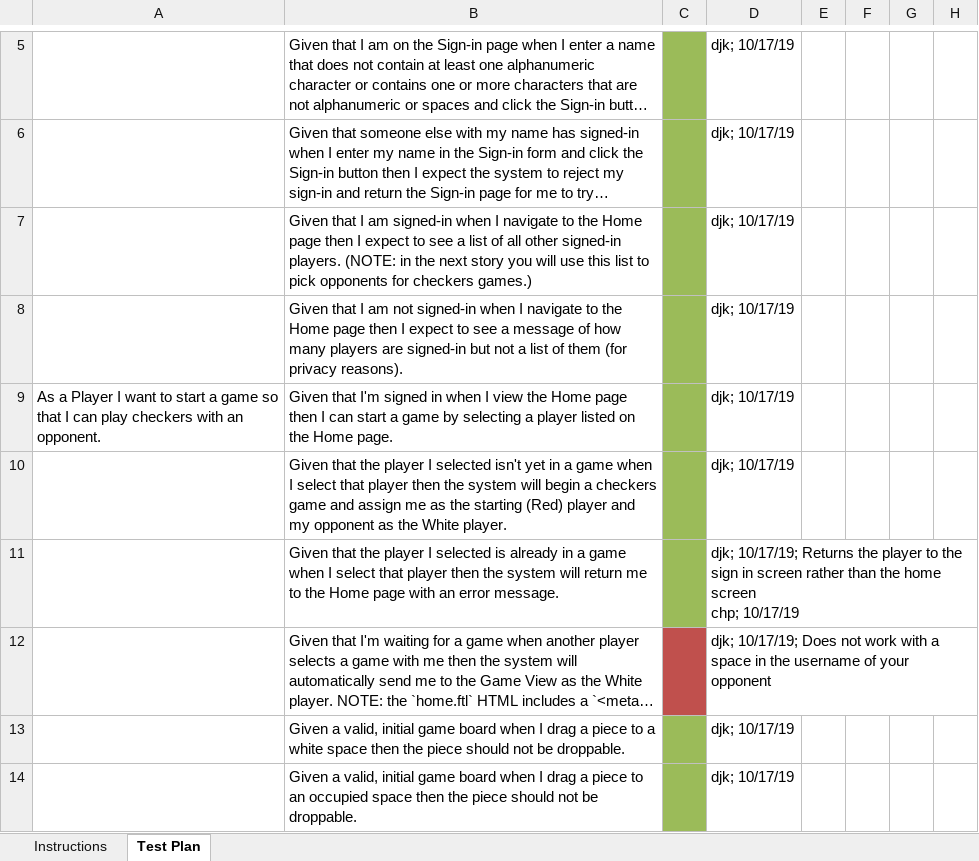
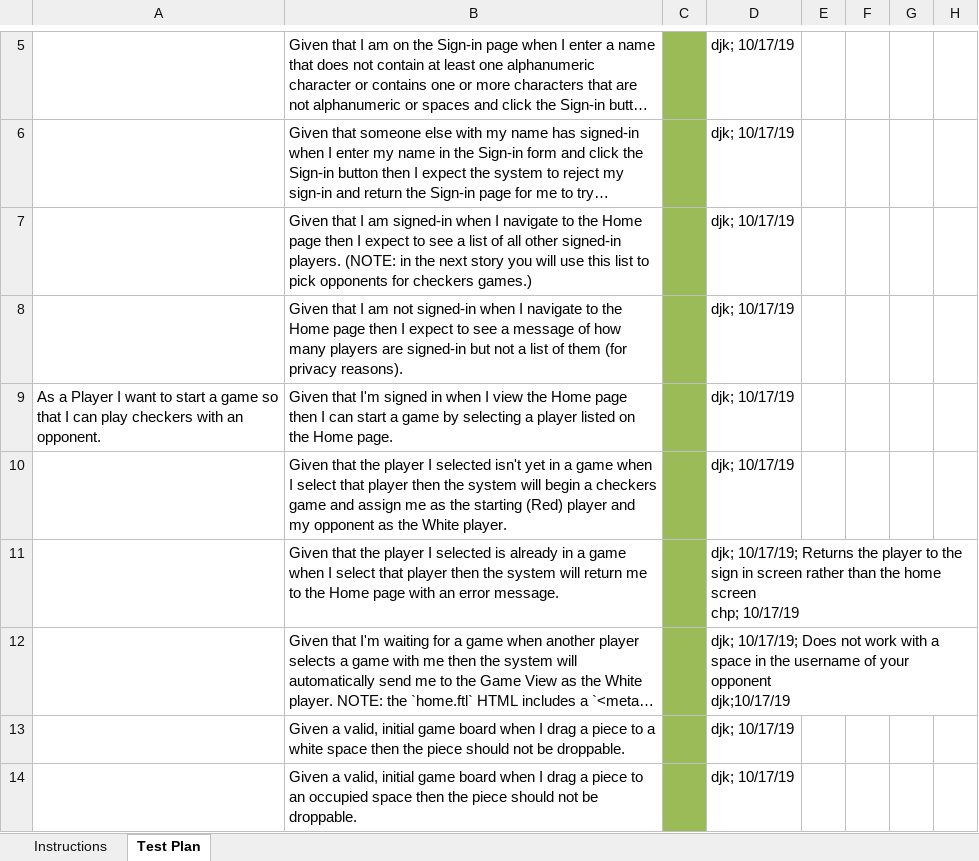
Before and after one commit to brycemthompson/web-checkers, an Excel workbook: etc/Acceptance Test Plan.xlsx, sheet Test Plan, drawn as a sheet; only a part is shown, gaps mark what is left out; long unchanged cells end in …; values as stored, in another font and other column widths than the file's, no borders; conditional formats not drawn; ↵ is a line break in a cell; the diff names each change by its address in the sheet, - before the commit and + after, or states it on an @@ line.

Commit message:
Fixed issue where having a space in a username prevented a game from starting by fixing syntax in home.ftl. Worked with the GetHomeRoute class and added Daniel Kitchen as a contributor. Game is now fully functioning according to acceptance criteria. Acceptance criteria sheet updated.

```diff
--- a/etc/Acceptance Test Plan.xlsx (sheet Test Plan)
+++ b/etc/Acceptance Test Plan.xlsx (sheet Test Plan)
-C12 fill: #C0504D
+C12 fill: #9BBB59
-D12: …your opponent
+D12: …your opponent ↵ djk;10/17/19
```
Also changed, not shown: 2 other files.
